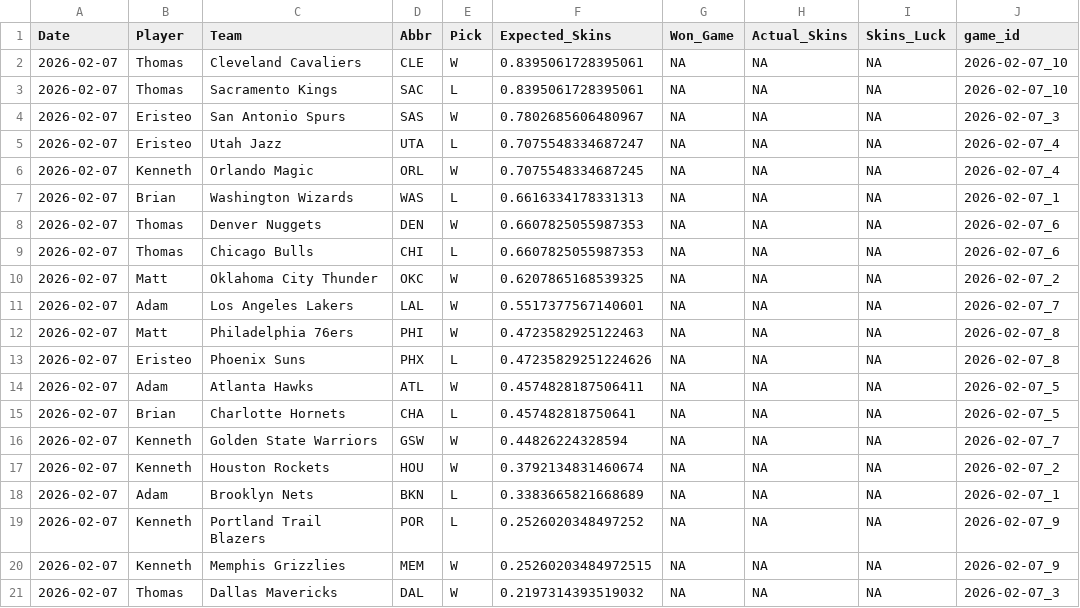
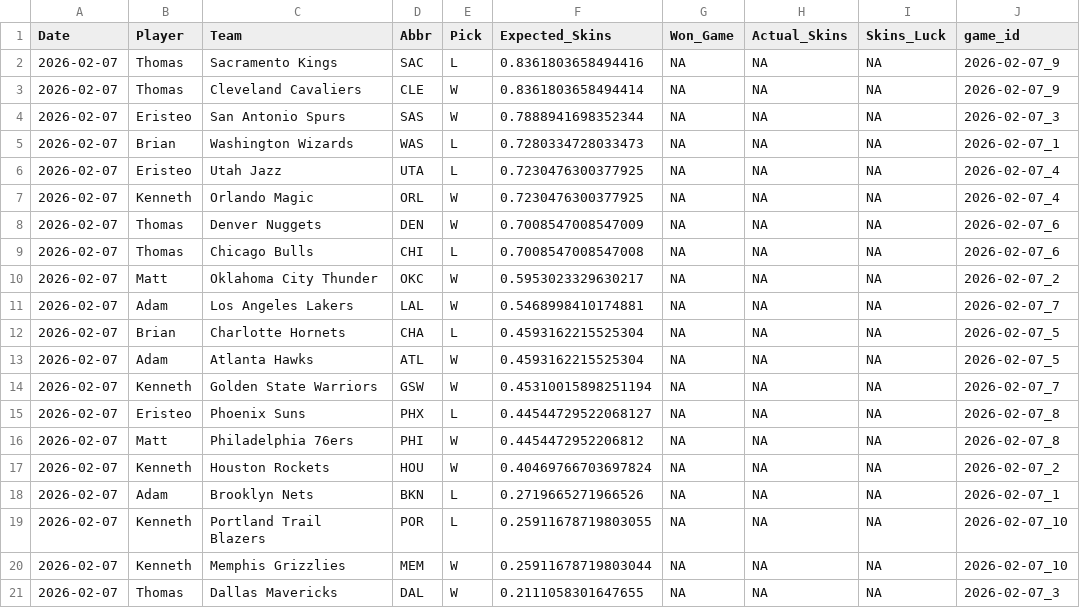
Before and after one commit to ejperez2/Daily-Skins-Matchups, a CSV file: skins_history/2026-02-07.csv, drawn as a sheet.

```diff
--- a/skins_history/2026-02-07.csv
+++ b/skins_history/2026-02-07.csv
@@ -1,21 +1,21 @@
 Date,Player,Team,Abbr,Pick,Expected_Skins,Won_Game,Actual_Skins,Skins_Luck,game_id
-2026-02-07,Thomas,Cleveland Cavaliers,CLE,W,0.8395061728395061,NA,NA,NA,2026-02-07_10
-2026-02-07,Thomas,Sacramento Kings,SAC,L,0.8395061728395061,NA,NA,NA,2026-02-07_10
-2026-02-07,Eristeo,San Antonio Spurs,SAS,W,0.7802685606480967,NA,NA,NA,2026-02-07_3
-2026-02-07,Eristeo,Utah Jazz,UTA,L,0.7075548334687247,NA,NA,NA,2026-02-07_4
-2026-02-07,Kenneth,Orlando Magic,ORL,W,0.7075548334687245,NA,NA,NA,2026-02-07_4
-2026-02-07,Brian,Washington Wizards,WAS,L,0.6616334178331313,NA,NA,NA,2026-02-07_1
-2026-02-07,Thomas,Denver Nuggets,DEN,W,0.6607825055987353,NA,NA,NA,2026-02-07_6
-2026-02-07,Thomas,Chicago Bulls,CHI,L,0.6607825055987353,NA,NA,NA,2026-02-07_6
-2026-02-07,Matt,Oklahoma City Thunder,OKC,W,0.6207865168539325,NA,NA,NA,2026-02-07_2
-2026-02-07,Adam,Los Angeles Lakers,LAL,W,0.5517377567140601,NA,NA,NA,2026-02-07_7
-2026-02-07,Matt,Philadelphia 76ers,PHI,W,0.4723582925122463,NA,NA,NA,2026-02-07_8
-2026-02-07,Eristeo,Phoenix Suns,PHX,L,0.47235829251224626,NA,NA,NA,2026-02-07_8
-2026-02-07,Adam,Atlanta Hawks,ATL,W,0.4574828187506411,NA,NA,NA,2026-02-07_5
-2026-02-07,Brian,Charlotte Hornets,CHA,L,0.457482818750641,NA,NA,NA,2026-02-07_5
-2026-02-07,Kenneth,Golden State Warriors,GSW,W,0.44826224328594,NA,NA,NA,2026-02-07_7
-2026-02-07,Kenneth,Houston Rockets,HOU,W,0.3792134831460674,NA,NA,NA,2026-02-07_2
-2026-02-07,Adam,Brooklyn Nets,BKN,L,0.3383665821668689,NA,NA,NA,2026-02-07_1
-2026-02-07,Kenneth,Portland Trail Blazers,POR,L,0.2526020348497252,NA,NA,NA,2026-02-07_9
-2026-02-07,Kenneth,Memphis Grizzlies,MEM,W,0.25260203484972515,NA,NA,NA,2026-02-07_9
-2026-02-07,Thomas,Dallas Mavericks,DAL,W,0.2197314393519032,NA,NA,NA,2026-02-07_3
+2026-02-07,Thomas,Sacramento Kings,SAC,L,0.8361803658494416,NA,NA,NA,2026-02-07_9
+2026-02-07,Thomas,Cleveland Cavaliers,CLE,W,0.8361803658494414,NA,NA,NA,2026-02-07_9
+2026-02-07,Eristeo,San Antonio Spurs,SAS,W,0.7888941698352344,NA,NA,NA,2026-02-07_3
+2026-02-07,Brian,Washington Wizards,WAS,L,0.7280334728033473,NA,NA,NA,2026-02-07_1
+2026-02-07,Eristeo,Utah Jazz,UTA,L,0.7230476300377925,NA,NA,NA,2026-02-07_4
+2026-02-07,Kenneth,Orlando Magic,ORL,W,0.7230476300377925,NA,NA,NA,2026-02-07_4
+2026-02-07,Thomas,Denver Nuggets,DEN,W,0.7008547008547009,NA,NA,NA,2026-02-07_6
+2026-02-07,Thomas,Chicago Bulls,CHI,L,0.7008547008547008,NA,NA,NA,2026-02-07_6
+2026-02-07,Matt,Oklahoma City Thunder,OKC,W,0.5953023329630217,NA,NA,NA,2026-02-07_2
+2026-02-07,Adam,Los Angeles Lakers,LAL,W,0.5468998410174881,NA,NA,NA,2026-02-07_7
+2026-02-07,Brian,Charlotte Hornets,CHA,L,0.4593162215525304,NA,NA,NA,2026-02-07_5
+2026-02-07,Adam,Atlanta Hawks,ATL,W,0.4593162215525304,NA,NA,NA,2026-02-07_5
+2026-02-07,Kenneth,Golden State Warriors,GSW,W,0.45310015898251194,NA,NA,NA,2026-02-07_7
+2026-02-07,Eristeo,Phoenix Suns,PHX,L,0.44544729522068127,NA,NA,NA,2026-02-07_8
+2026-02-07,Matt,Philadelphia 76ers,PHI,W,0.4454472952206812,NA,NA,NA,2026-02-07_8
+2026-02-07,Kenneth,Houston Rockets,HOU,W,0.40469766703697824,NA,NA,NA,2026-02-07_2
+2026-02-07,Adam,Brooklyn Nets,BKN,L,0.2719665271966526,NA,NA,NA,2026-02-07_1
+2026-02-07,Kenneth,Portland Trail Blazers,POR,L,0.25911678719803055,NA,NA,NA,2026-02-07_10
+2026-02-07,Kenneth,Memphis Grizzlies,MEM,W,0.25911678719803044,NA,NA,NA,2026-02-07_10
+2026-02-07,Thomas,Dallas Mavericks,DAL,W,0.2111058301647655,NA,NA,NA,2026-02-07_3
```
